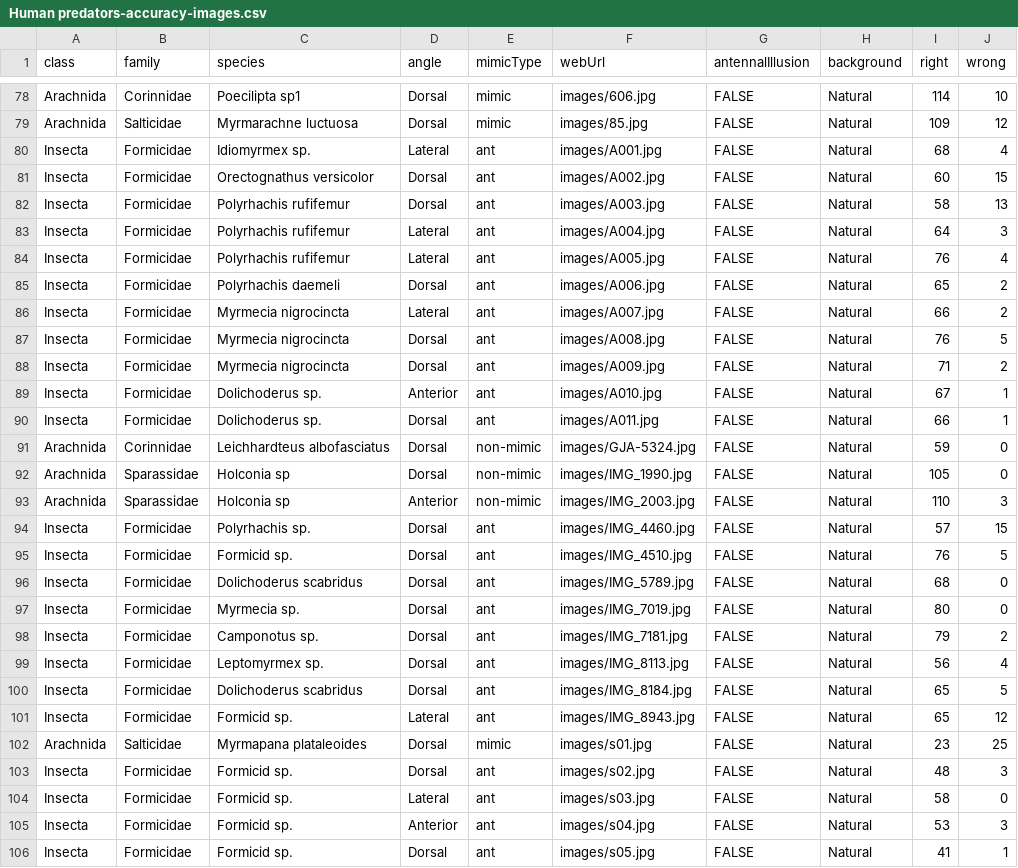
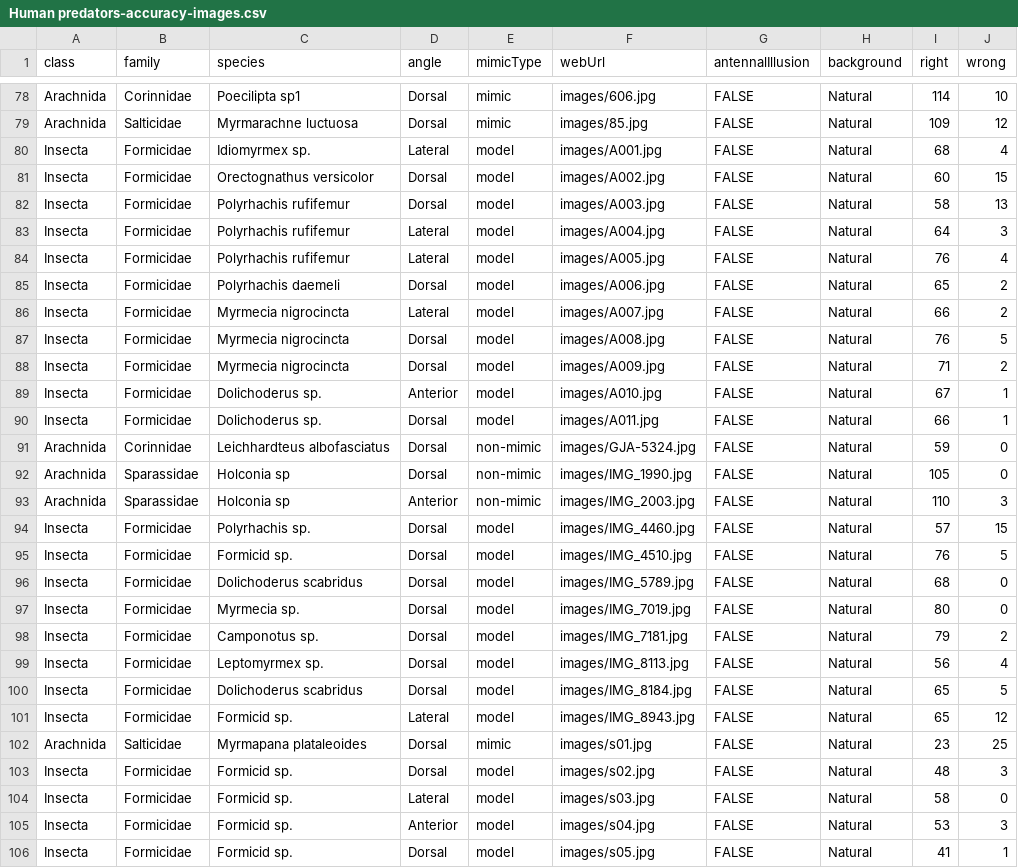
Before and after one commit to JimMcL/measuring-mimicry, a CSV file: HumanPredators/output/Human predators-accuracy-images.csv, drawn as a sheet; only a part is shown, gaps mark what is left out; the diff covers the shown part only; the diff names each change by its address in the sheet, - before the commit and + after, or states it on an @@ line.

Commit message:
Use "model" as mimcType rather than "ant"

```diff
--- a/HumanPredators/output/Human predators-accuracy-images.csv
+++ b/HumanPredators/output/Human predators-accuracy-images.csv
-E80:E90 (mimicType): ant
+E80:E90 (mimicType): model
-E94:E101 (mimicType): ant
+E94:E101 (mimicType): model
-E103:E106 (mimicType): ant
+E103:E106 (mimicType): model
```
Also changed, not shown: 41 edited cells elsewhere in this file, HumanPredators/output/Human predators-accuracy-species-angle.csv, HumanPredators/output/Human predators-accuracy-species.csv, 3 other files.
